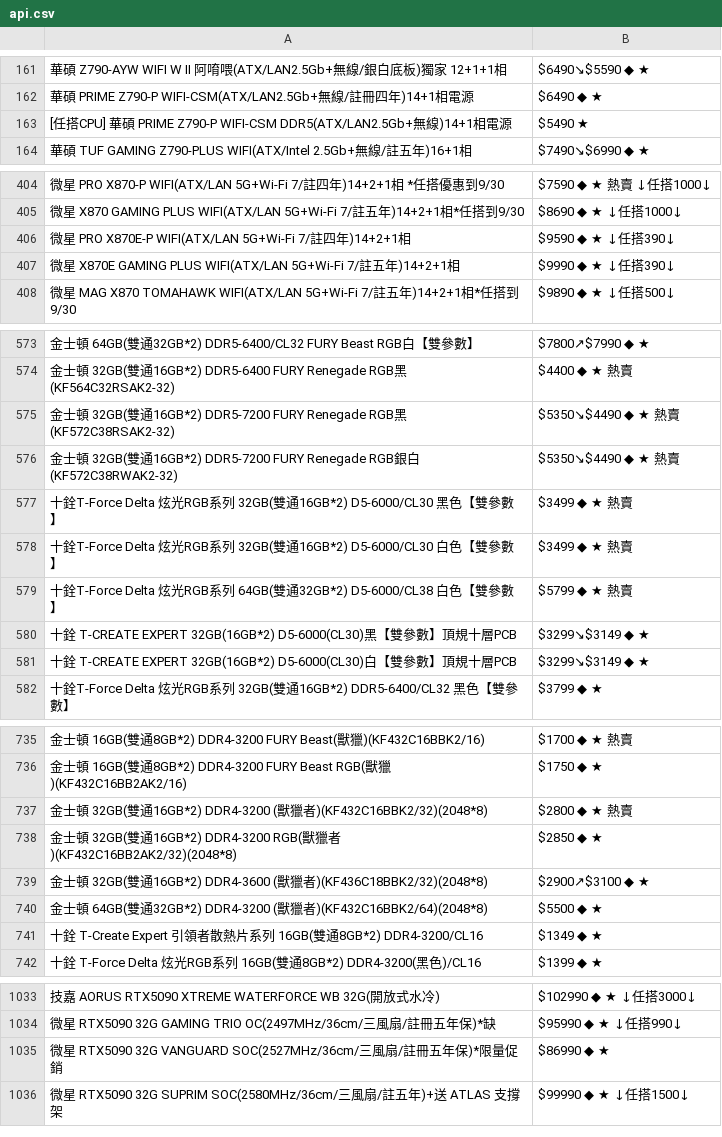
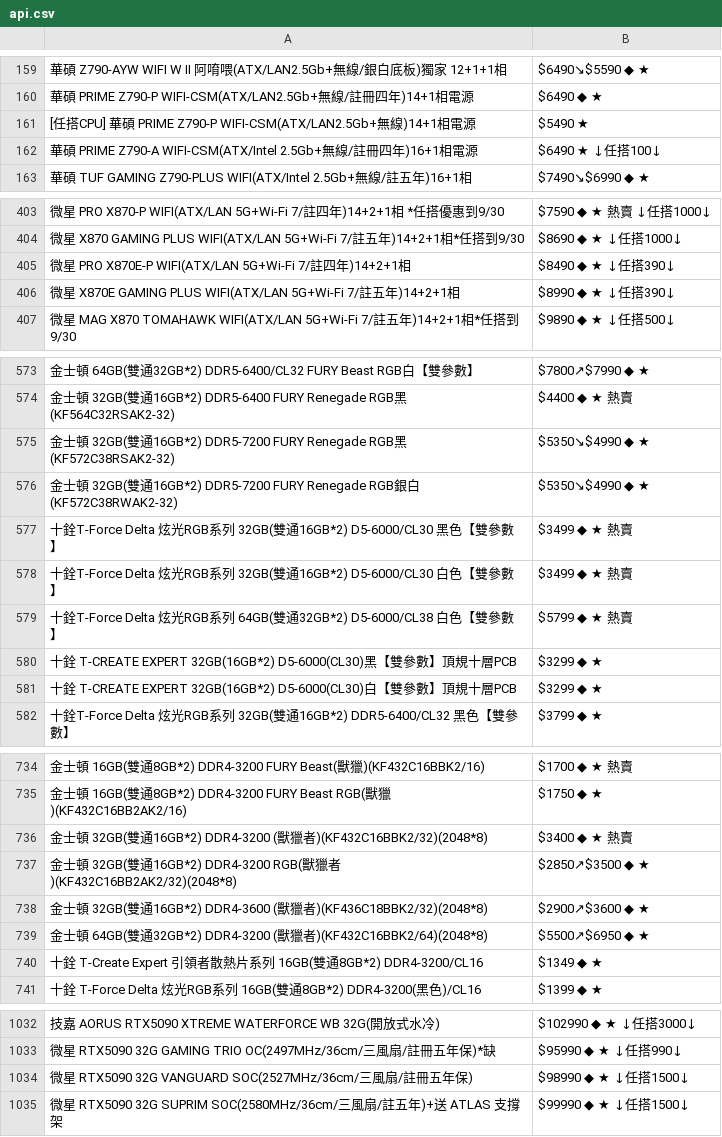
Before and after one commit to suouwang/ops_mid, a CSV file: api.csv, drawn as a sheet; only a part is shown, gaps mark what is left out; removed rows and columns are numbered as before the commit, all else as after; the diff covers the shown part only; the diff names each change by its address in the sheet, - before the commit and + after, or states it on an @@ line.

```diff
--- a/api.csv
+++ b/api.csv
-A161: …PRIME Z790-P WIFI-CSM DDR5(ATX/LAN2.5Gb+無線…
+A161: …PRIME Z790-P WIFI-CSM(ATX/LAN2.5Gb+無線…
+row 162: 華碩 PRIME Z790-A WIFI-CSM(ATX/Intel 2.5Gb+無線/註冊四年)16+1相電源 | $6490 ★ ↓任搭100↓
-B405: $9590 ◆ ★ ↓任搭390↓
+B405: $8490 ◆ ★ ↓任搭390↓
-B406: $9990 ◆ ★ ↓任搭390↓
+B406: $8990 ◆ ★ ↓任搭390↓
-B575:B576: $5350↘$4490 ◆ ★ 熱賣
+B575:B576: $5350↘$4990 ◆ ★
-B580:B581: $3299↘$3149 ◆ ★
+B580:B581: $3299 ◆ ★
-B736: $2800 ◆ ★ 熱賣
+B736: $3400 ◆ ★ 熱賣
-B737: $2850 ◆ ★
+B737: $2850↗$3500 ◆ ★
-B738: $2900↗$3100 ◆ ★
+B738: $2900↗$3600 ◆ ★
-B739: $5500 ◆ ★
+B739: $5500↗$6950 ◆ ★
-row 1035: 微星 RTX5090 32G VANGUARD SOC(2527MHz/36cm/三風扇/註冊五年保)*限量促銷 | $86990 ◆ ★
+row 1034: 微星 RTX5090 32G VANGUARD SOC(2527MHz/36cm/三風扇/註冊五年保) | $98990 ◆ ★ ↓任搭1500↓
```
Also changed, not shown: 2 added rows, 4 removed rows and 31 edited cells elsewhere in this file, 1 other file.
